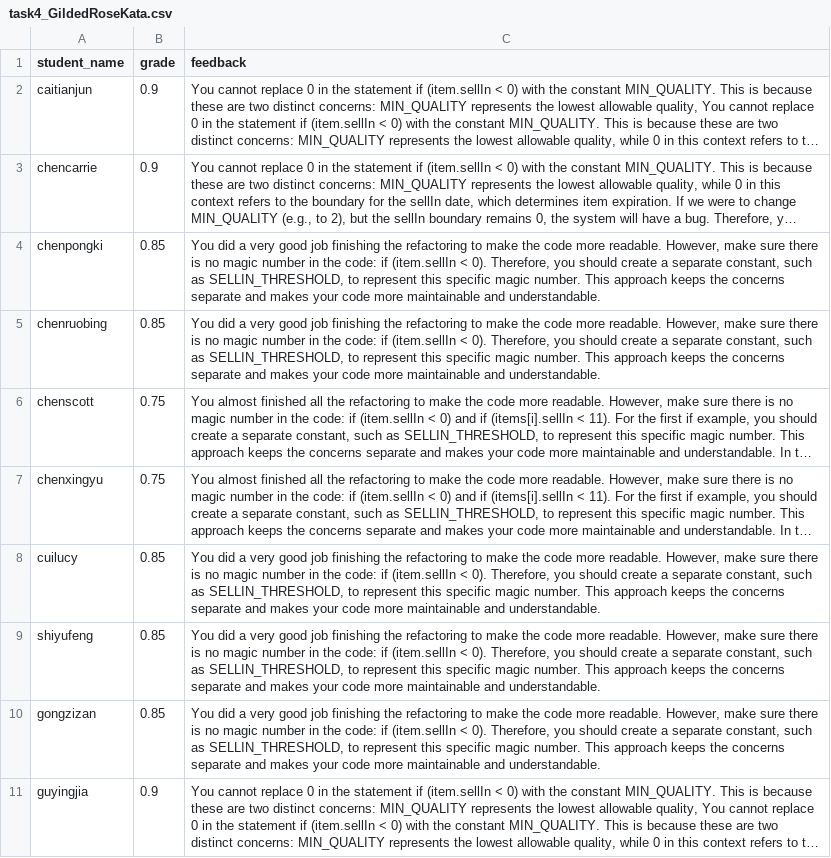
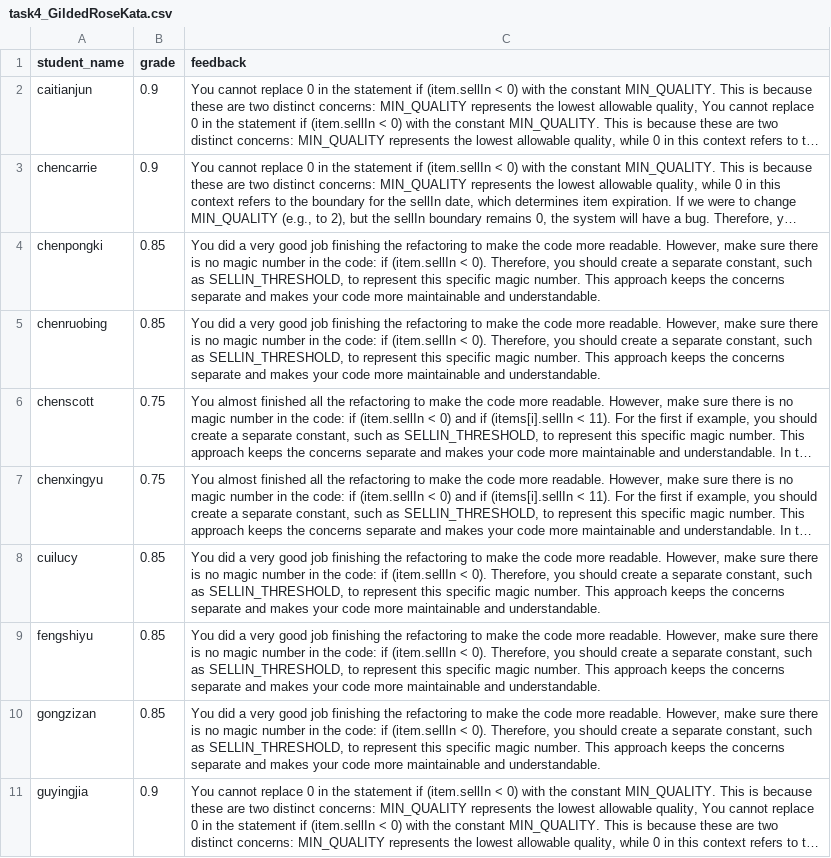
Before and after one commit to cmusv-gradiatorx/qualitative_static_analysis, a CSV file: src/faiss/grade_mapping/task4_GildedRoseKata.csv, drawn as a sheet; only a part is shown; long unchanged cells end in …; the diff names each change by its address in the sheet, - before the commit and + after, or states it on an @@ line.

```diff
--- a/src/faiss/grade_mapping/task4_GildedRoseKata.csv
+++ b/src/faiss/grade_mapping/task4_GildedRoseKata.csv
-A9 (student_name): shiyufeng
+A9 (student_name): fengshiyu
```
Also changed, not shown: 9 other files.
